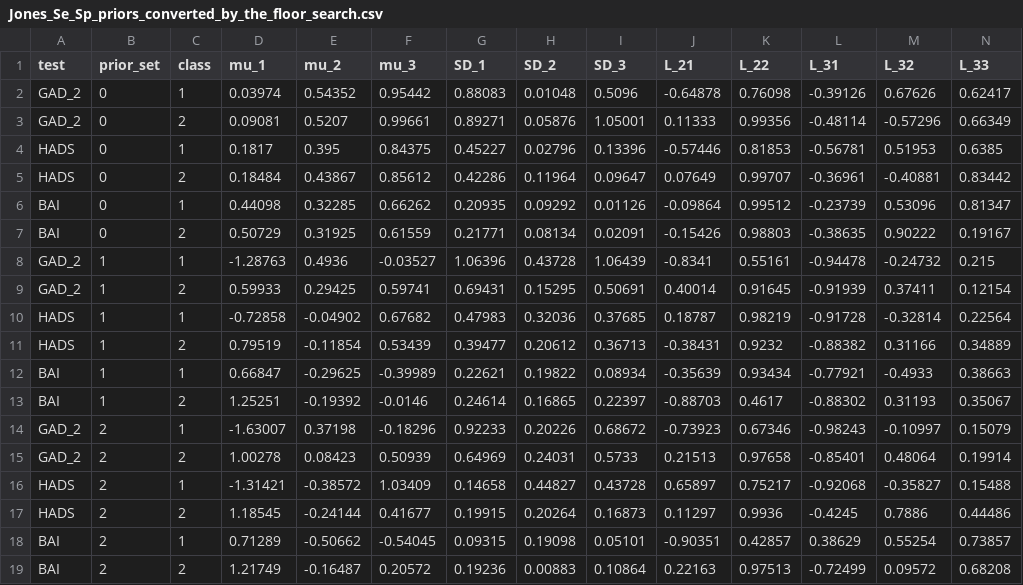
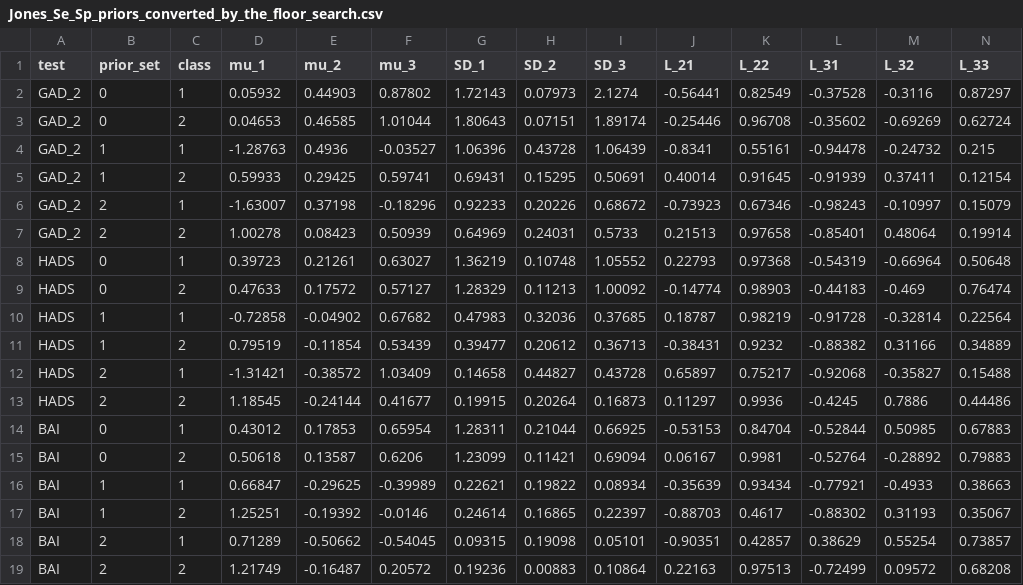
Before and after one commit to CerulloE1996/MetaOrdDTA, a CSV file: sim_study/Jones_Se_Sp_priors_converted_by_the_floor_search.csv, drawn as a sheet; only a part is shown; removed rows and columns are numbered as before the commit, all else as after; rows hold the shown columns only; the diff names each change by its address in the sheet, - before the commit and + after, or states it on an @@ line.

Commit message:
Jones: the Set 0 Se / Sp prior converted again, matched to the O-biv-FC Set 0 fit with the prior-mean anchor

```diff
--- a/sim_study/Jones_Se_Sp_priors_converted_by_the_floor_search.csv
+++ b/sim_study/Jones_Se_Sp_priors_converted_by_the_floor_search.csv
-row 2: GAD_2 | 0 | 1 | 0.03974 | 0.54352 | 0.95442 | 0.88083 | 0.01048 | 0.5096 | -0.64878 | 0.76098 | -0.39126 | 0.67626 | 0.62417
-row 3: GAD_2 | 0 | 2 | 0.09081 | 0.5207 | 0.99661 | 0.89271 | 0.05876 | 1.05001 | 0.11333 | 0.99356 | -0.48114 | -0.57296 | 0.66349
-row 4: HADS | 0 | 1 | 0.1817 | 0.395 | 0.84375 | 0.45227 | 0.02796 | 0.13396 | -0.57446 | 0.81853 | -0.56781 | 0.51953 | 0.6385
-row 5: HADS | 0 | 2 | 0.18484 | 0.43867 | 0.85612 | 0.42286 | 0.11964 | 0.09647 | 0.07649 | 0.99707 | -0.36961 | -0.40881 | 0.83442
-row 6: BAI | 0 | 1 | 0.44098 | 0.32285 | 0.66262 | 0.20935 | 0.09292 | 0.01126 | -0.09864 | 0.99512 | -0.23739 | 0.53096 | 0.81347
-row 7: BAI | 0 | 2 | 0.50729 | 0.31925 | 0.61559 | 0.21771 | 0.08134 | 0.02091 | -0.15426 | 0.98803 | -0.38635 | 0.90222 | 0.19167
+row 2: GAD_2 | 0 | 1 | 0.05932 | 0.44903 | 0.87802 | 1.72143 | 0.07973 | 2.1274 | -0.56441 | 0.82549 | -0.37528 | -0.3116 | 0.87297
+row 3: GAD_2 | 0 | 2 | 0.04653 | 0.46585 | 1.01044 | 1.80643 | 0.07151 | 1.89174 | -0.25446 | 0.96708 | -0.35602 | -0.69269 | 0.62724
@@ row 14 moved to row 6: GAD_2 @@
@@ row 15 moved to row 7: GAD_2 @@
+row 8: HADS | 0 | 1 | 0.39723 | 0.21261 | 0.63027 | 1.36219 | 0.10748 | 1.05552 | 0.22793 | 0.97368 | -0.54319 | -0.66964 | 0.50648
+row 9: HADS | 0 | 2 | 0.47633 | 0.17572 | 0.57127 | 1.28329 | 0.11213 | 1.00092 | -0.14774 | 0.98903 | -0.44183 | -0.469 | 0.76474
@@ row 16 moved to row 12: HADS @@
@@ row 17 moved to row 13: HADS @@
+row 14: BAI | 0 | 1 | 0.43012 | 0.17853 | 0.65954 | 1.28311 | 0.21044 | 0.66925 | -0.53153 | 0.84704 | -0.52844 | 0.50985 | 0.67883
+row 15: BAI | 0 | 2 | 0.50618 | 0.13587 | 0.6206 | 1.23099 | 0.11421 | 0.69094 | 0.06167 | 0.9981 | -0.52764 | -0.28892 | 0.79883
```
